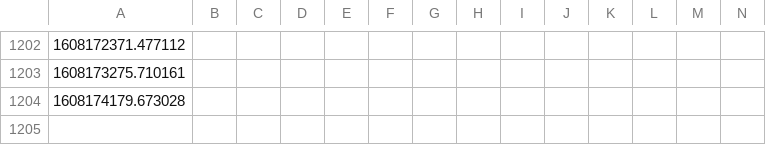
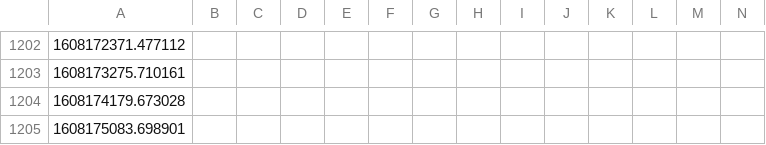
Before and after one commit to juliennelachance/CoVID_Wait_Times_NYC, a CSV file: wait_times.csv, drawn as a sheet; only a part is shown, gaps mark what is left out; rows hold the shown columns only; the diff names each change by its address in the sheet, - before the commit and + after, or states it on an @@ line.

Commit message:
auto commit

```diff
--- a/wait_times.csv
+++ b/wait_times.csv
+row 1205: 1608175083.698901
```
